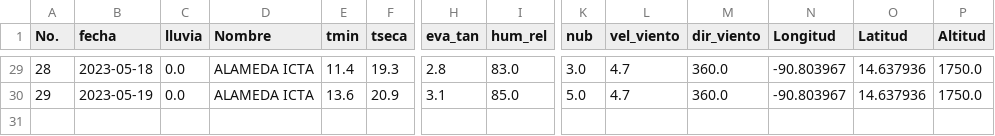
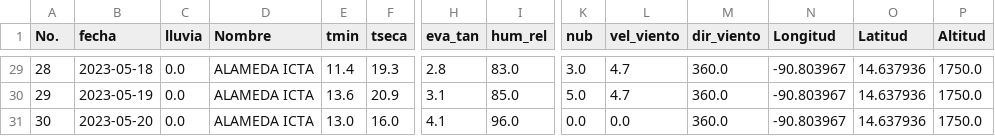
Before and after one commit to Climatologia-INSIVUMEH/monthly_data_by_station_csv, a CSV file: outputcsv/ALAMEDA ICTA.csv, drawn as a sheet; only a part is shown, gaps mark what is left out; rows hold the shown columns only; the diff names each change by its address in the sheet, - before the commit and + after, or states it on an @@ line.

```diff
--- a/outputcsv/ALAMEDA ICTA.csv
+++ b/outputcsv/ALAMEDA ICTA.csv
+row 31: 30 | 2023-05-20 | 0.0 | ALAMEDA ICTA | 13.0 | 16.0 | 4.1 | 96.0 | 0.0 | 0.0 | 360.0 | -90.803967 | 14.637936 | 1750.0
```
Also changed, not shown: outputcsv/AMATITLAN.csv, outputcsv/CAMOTAN.csv, 26 other files.
